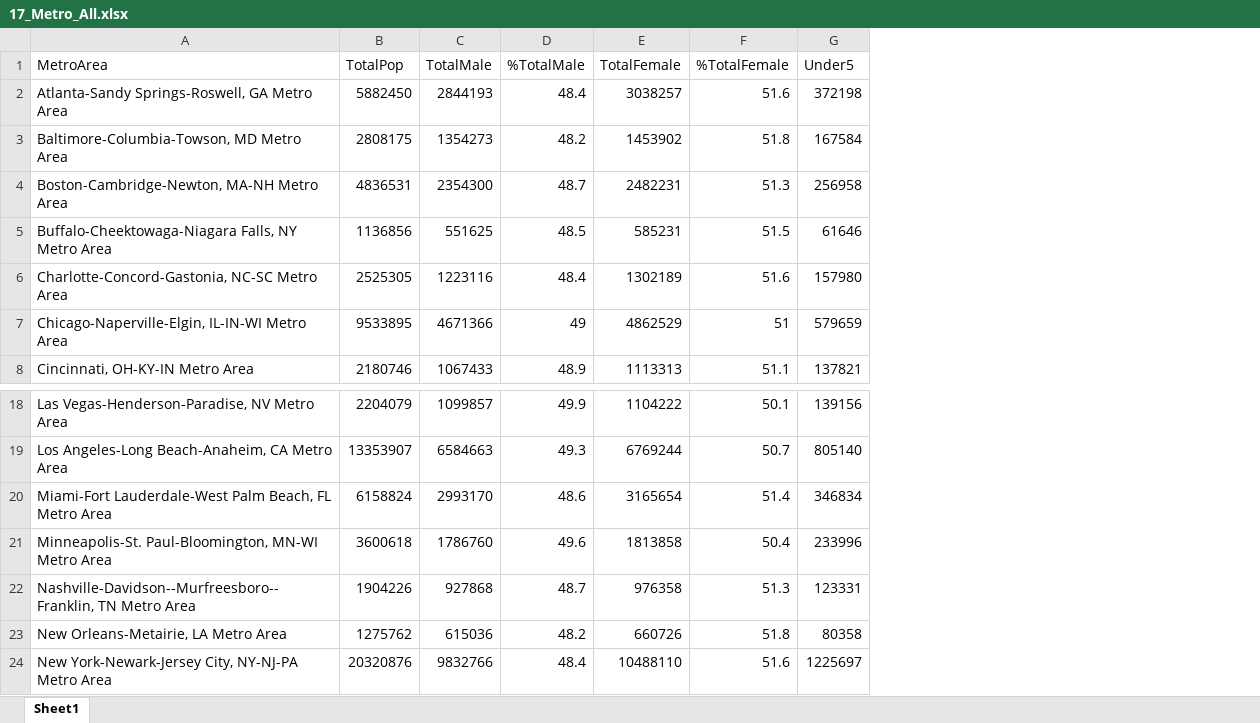
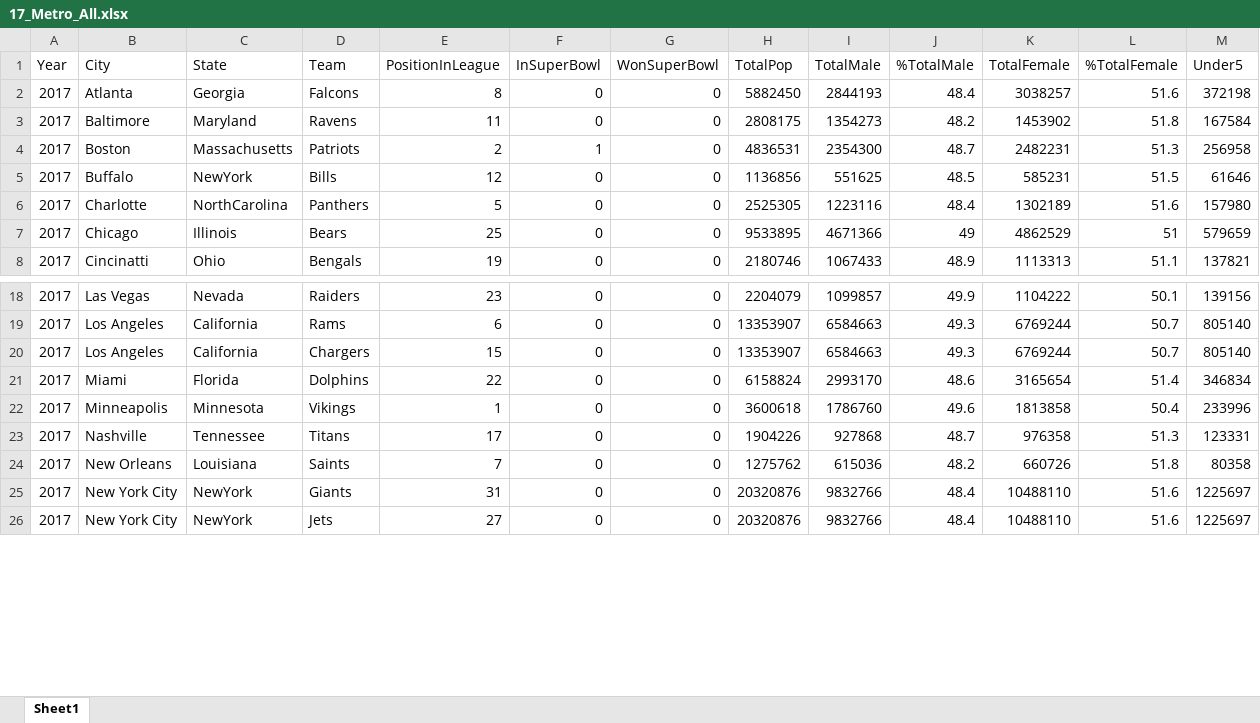
Before and after one commit to zukbrend/SSC442Team7, an Excel workbook: FinalProject/DataSets/17_Metro_All.xlsx, sheet Sheet1, drawn as a sheet; only a part is shown, gaps mark what is left out; values as stored, in another font and other column widths than the file's, no borders; removed rows and columns are numbered as before the commit, all else as after; rows hold the shown columns only; the diff names each change by its address in the sheet, - before the commit and + after, or states it on an @@ line.

```diff
--- a/FinalProject/DataSets/17_Metro_All.xlsx (sheet Sheet1)
+++ b/FinalProject/DataSets/17_Metro_All.xlsx (sheet Sheet1)
-column A (MetroArea), rows 2-8: Atlanta-Sandy Springs-Roswell, GA Metro Area | Baltimore-Columbia-Towson, MD Metro Area | Boston-Cambridge-Newton, MA-NH Metro Area | Buffalo-Cheektowaga-Niagara Falls, NY Metro Area | Charlotte-Concord-Gastonia, NC-SC Metro Area | Chicago-Naperville-Elgin, IL-IN-WI Metro Area | Cincinnati, OH-KY-IN Metro Area; rows 18-24: Las Vegas-Henderson-Paradise, NV Metro Area | Los Angeles-Long Beach-Anaheim, CA Metro Area | Miami-Fort Lauderdale-West Palm Beach, FL Metro Area | Minneapolis-St. Paul-Bloomington, MN-WI Metro Area | Nashville-Davidson--Murfreesboro--Franklin, TN Metro Area | New Orleans-Metairie, LA Metro Area | New York-Newark-Jersey City, NY-NJ-PA Metro Area
+column A (Year), rows 2-8: all 2017; rows 18-19: 2017 | 2017; rows 21-24: all 2017; row 26: 2017
+column B (City), rows 2-8: Atlanta | Baltimore | Boston | Buffalo | Charlotte | Chicago | Cincinatti; rows 18-19: Las Vegas | Los Angeles; rows 21-24: Miami | Minneapolis | Nashville | New Orleans; row 26: New York City
+column C (State), rows 2-8: Georgia | Maryland | Massachusetts | NewYork | NorthCarolina | Illinois | Ohio; rows 18-19: Nevada | California; rows 21-24: Florida | Minnesota | Tennessee | Louisiana; row 26: NewYork
+column D (Team), rows 2-8: Falcons | Ravens | Patriots | Bills | Panthers | Bears | Bengals; rows 18-19: Raiders | Rams; rows 21-24: Dolphins | Vikings | Titans | Saints; row 26: Jets
+column E (PositionInLeague), rows 2-8: 8 | 11 | 2 | 12 | 5 | 25 | 19; rows 18-19: 23 | 6; rows 21-24: 22 | 1 | 17 | 7; row 26: 27
+column F (InSuperBowl), rows 2-8: 0 | 0 | 1 | 0 | 0 | 0 | 0; rows 18-19: 0 | 0; rows 21-24: all 0; row 26: 0
+column G (WonSuperBowl), rows 2-8: all 0; rows 18-19: 0 | 0; rows 21-24: all 0; row 26: 0
+row 20: 2017 | Los Angeles | California | Chargers | 15 | 0 | 0 | 13353907 | 6584663 | 49.3 | 6769244 | 50.7 | 805140
+row 25: 2017 | New York City | NewYork | Giants | 31 | 0 | 0 | 20320876 | 9832766 | 48.4 | 10488110 | 51.6 | 1225697
```
Also changed, not shown: FinalProject/DataSets/15_State_All.xlsx, FinalProject/DataSets/16_Metro_All.xlsx, 17 other files.
